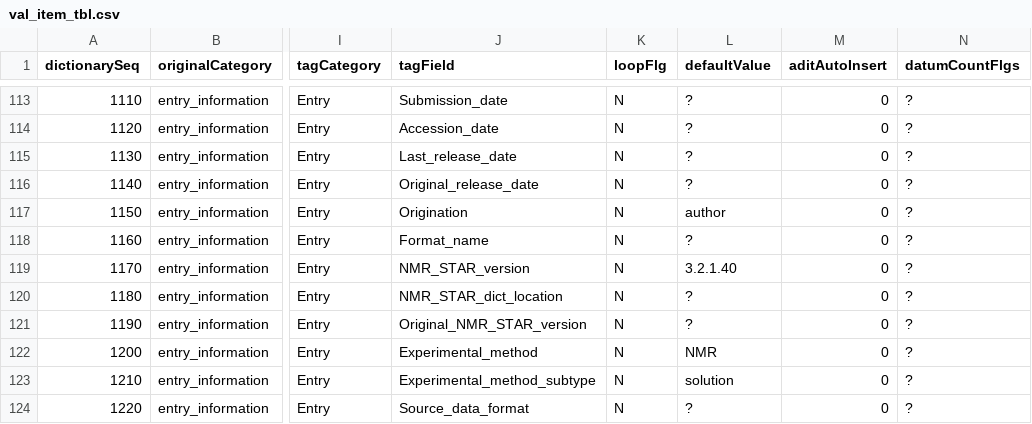
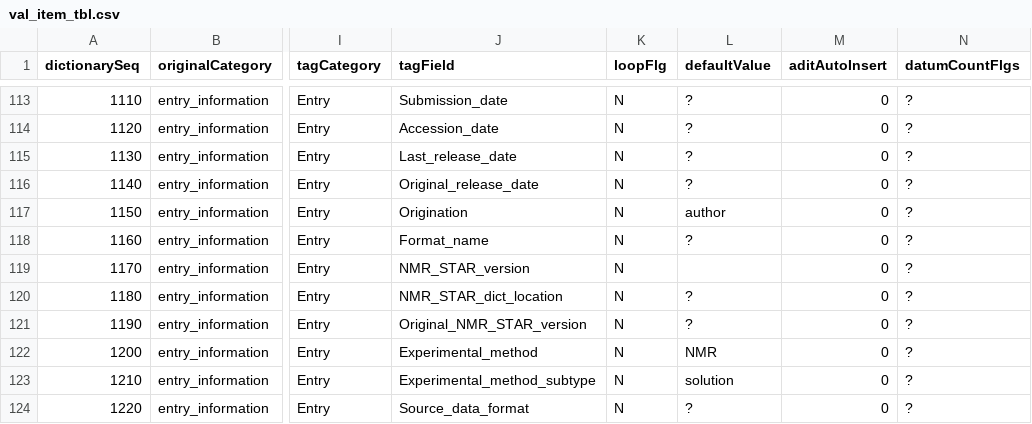
Before and after one commit to bmrb-io/nmr-star-dictionary, a CSV file: NMR-STAR/internal_106_source/val_item_tbl.csv, drawn as a sheet; only a part is shown, gaps mark what is left out; the diff names each change by its address in the sheet, - before the commit and + after, or states it on an @@ line.

```diff
--- a/NMR-STAR/internal_106_source/val_item_tbl.csv
+++ b/NMR-STAR/internal_106_source/val_item_tbl.csv
-L119 (defaultValue): 3.2.1.40
+L119 (defaultValue): (empty)
```
Also changed, not shown: 22 other files.
